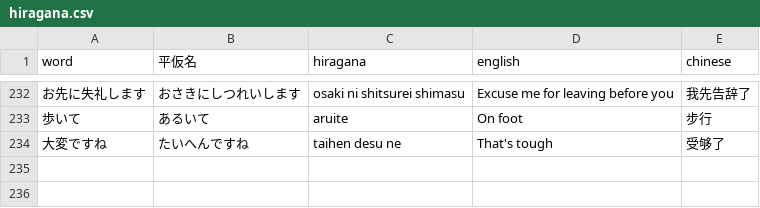
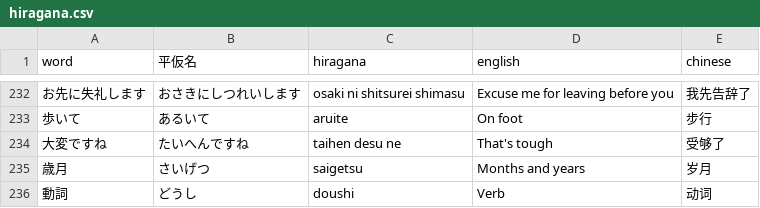
Before and after one commit to MagicienDeCode/machine_learning, a CSV file: jp/words/hiragana.csv, drawn as a sheet; only a part is shown, gaps mark what is left out; the diff names each change by its address in the sheet, - before the commit and + after, or states it on an @@ line.

```diff
--- a/jp/words/hiragana.csv
+++ b/jp/words/hiragana.csv
+row 235: 歳月 | さいげつ | saigetsu | Months and years | 岁月
+row 236: 動詞 | どうし | doushi | Verb | 动词
```
Also changed, not shown: 2 other files.
